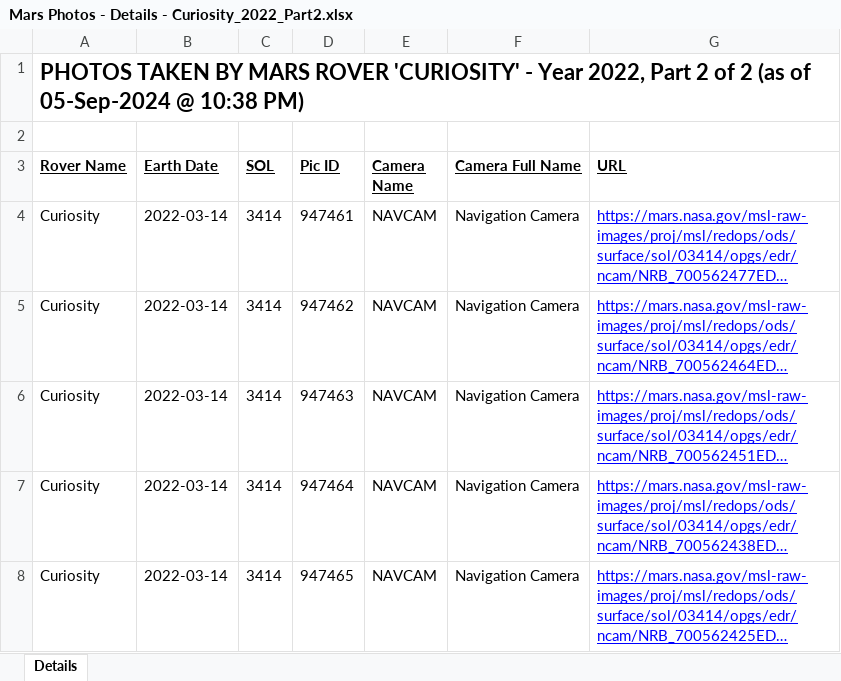
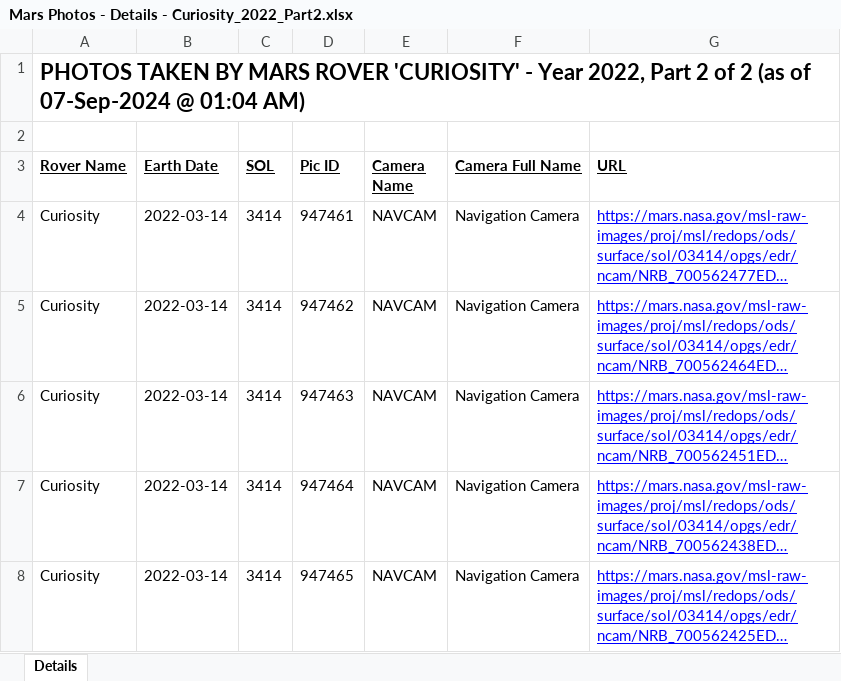
Before and after one commit to ealivewire/Eye_for_Space_Website, an Excel workbook: Mars Photos - Details - Curiosity_2022_Part2.xlsx, sheet Details, drawn as a sheet; only a part is shown; long unchanged cells end in …; values as stored, in another font and other column widths than the file's, no borders; the diff names each change by its address in the sheet, - before the commit and + after, or states it on an @@ line.

```diff
--- a/Mars Photos - Details - Curiosity_2022_Part2.xlsx (sheet Details)
+++ b/Mars Photos - Details - Curiosity_2022_Part2.xlsx (sheet Details)
-A1 (Rover Name): …(as of 05-Sep-2024 @ 10:38 PM)
+A1 (Rover Name): …(as of 07-Sep-2024 @ 01:04 AM)
```
Also changed, not shown: ApproachingAsteroids.xlsx, ConfirmedPlanets.xlsx, 52 other files.
